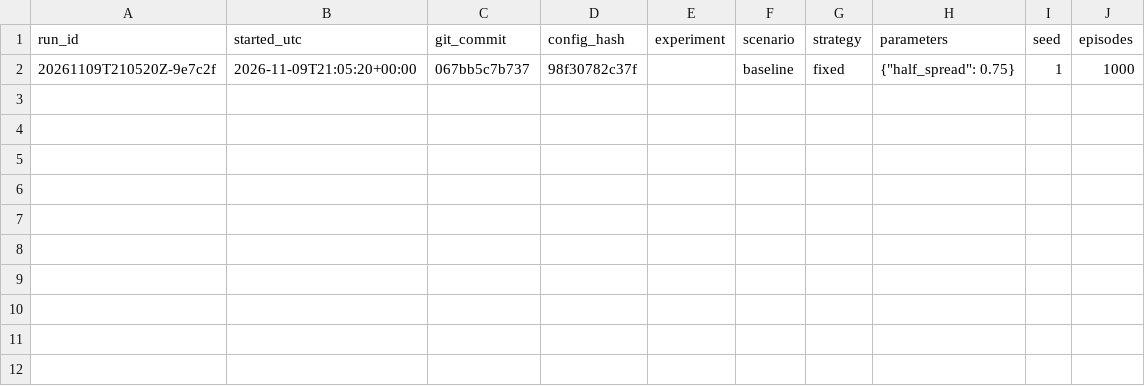
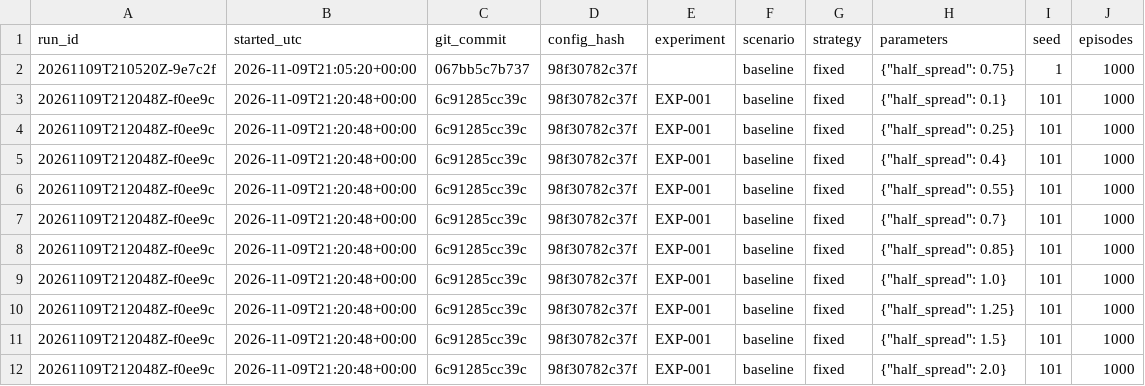
Before and after one commit to flodesgg/mm-sim, a CSV file: experiments/trial_log.csv, drawn as a sheet.

```diff
--- a/experiments/trial_log.csv
+++ b/experiments/trial_log.csv
@@ -2 +2,11 @@ run_id,started_utc,git_commit,config_hash,experiment,scenario,strategy,parameter
 20261109T210520Z-9e7c2f,2026-11-09T21:05:20+00:00,067bb5c7b737,98f30782c37f,,baseline,fixed,"{""half_spread"": 0.75}",1,1000
+20261109T212048Z-f0ee9c,2026-11-09T21:20:48+00:00,6c91285cc39c,98f30782c37f,EXP-001,baseline,fixed,"{""half_spread"": 0.1}",101,1000
+20261109T212048Z-f0ee9c,2026-11-09T21:20:48+00:00,6c91285cc39c,98f30782c37f,EXP-001,baseline,fixed,"{""half_spread"": 0.25}",101,1000
+20261109T212048Z-f0ee9c,2026-11-09T21:20:48+00:00,6c91285cc39c,98f30782c37f,EXP-001,baseline,fixed,"{""half_spread"": 0.4}",101,1000
+20261109T212048Z-f0ee9c,2026-11-09T21:20:48+00:00,6c91285cc39c,98f30782c37f,EXP-001,baseline,fixed,"{""half_spread"": 0.55}",101,1000
+20261109T212048Z-f0ee9c,2026-11-09T21:20:48+00:00,6c91285cc39c,98f30782c37f,EXP-001,baseline,fixed,"{""half_spread"": 0.7}",101,1000
+20261109T212048Z-f0ee9c,2026-11-09T21:20:48+00:00,6c91285cc39c,98f30782c37f,EXP-001,baseline,fixed,"{""half_spread"": 0.85}",101,1000
+20261109T212048Z-f0ee9c,2026-11-09T21:20:48+00:00,6c91285cc39c,98f30782c37f,EXP-001,baseline,fixed,"{""half_spread"": 1.0}",101,1000
+20261109T212048Z-f0ee9c,2026-11-09T21:20:48+00:00,6c91285cc39c,98f30782c37f,EXP-001,baseline,fixed,"{""half_spread"": 1.25}",101,1000
+20261109T212048Z-f0ee9c,2026-11-09T21:20:48+00:00,6c91285cc39c,98f30782c37f,EXP-001,baseline,fixed,"{""half_spread"": 1.5}",101,1000
+20261109T212048Z-f0ee9c,2026-11-09T21:20:48+00:00,6c91285cc39c,98f30782c37f,EXP-001,baseline,fixed,"{""half_spread"": 2.0}",101,1000
```
Also changed, not shown: 6 other files.
